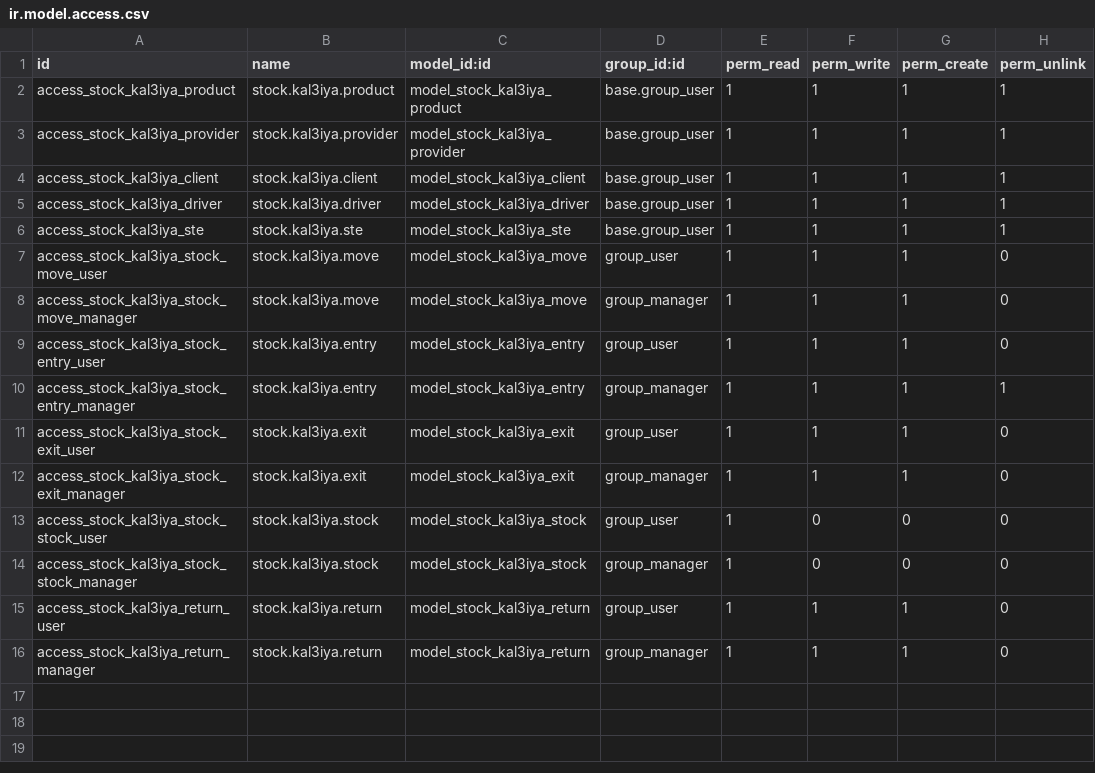
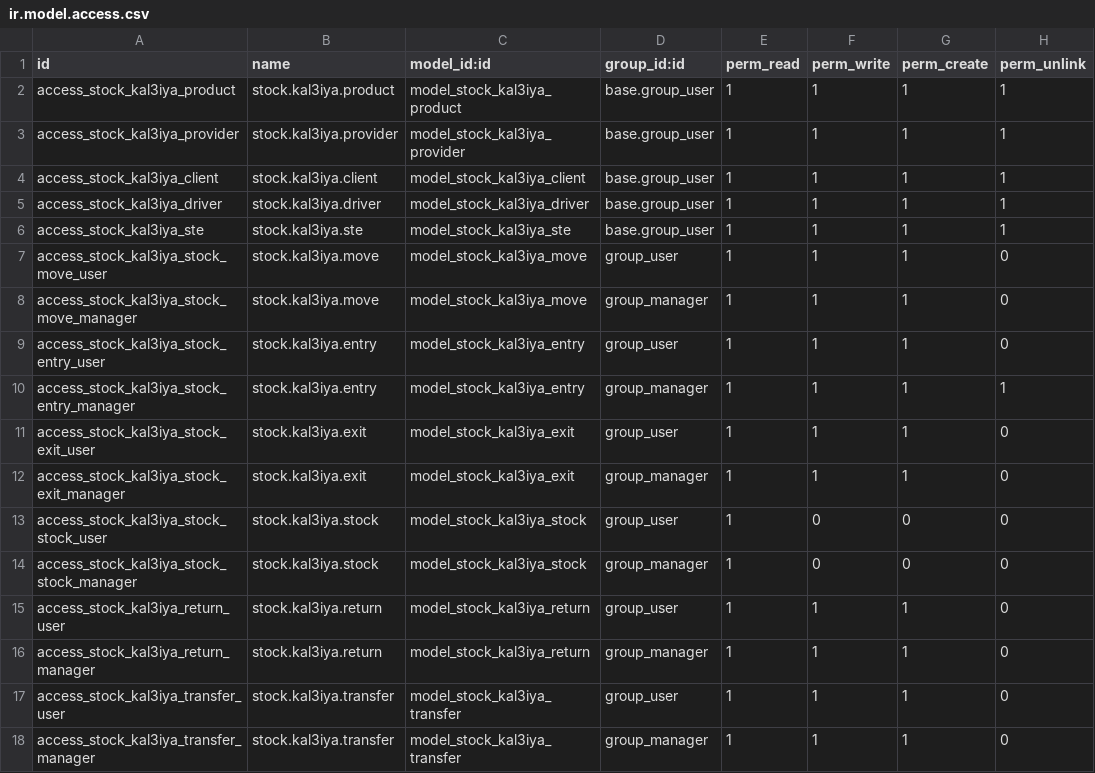
Before and after one commit to ayoubakhrif/Soufiane-Food, a CSV file: custom-addons/stock_kal3iya/security/ir.model.access.csv, drawn as a sheet.

```diff
--- a/custom-addons/stock_kal3iya/security/ir.model.access.csv
+++ b/custom-addons/stock_kal3iya/security/ir.model.access.csv
@@ -16 +16,3 @@ access_stock_kal3iya_return_user,stock.kal3iya.return,model_stock_kal3iya_return
 access_stock_kal3iya_return_manager,stock.kal3iya.return,model_stock_kal3iya_return,group_manager,1,1,1,0
+access_stock_kal3iya_transfer_user,stock.kal3iya.transfer,model_stock_kal3iya_transfer,group_user,1,1,1,0
+access_stock_kal3iya_transfer_manager,stock.kal3iya.transfer,model_stock_kal3iya_transfer,group_manager,1,1,1,0
```
Also changed, not shown: 7 other files.
